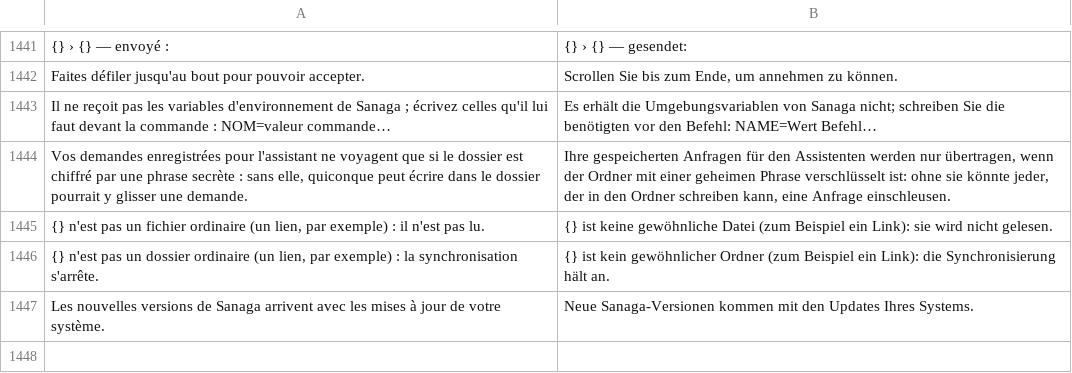
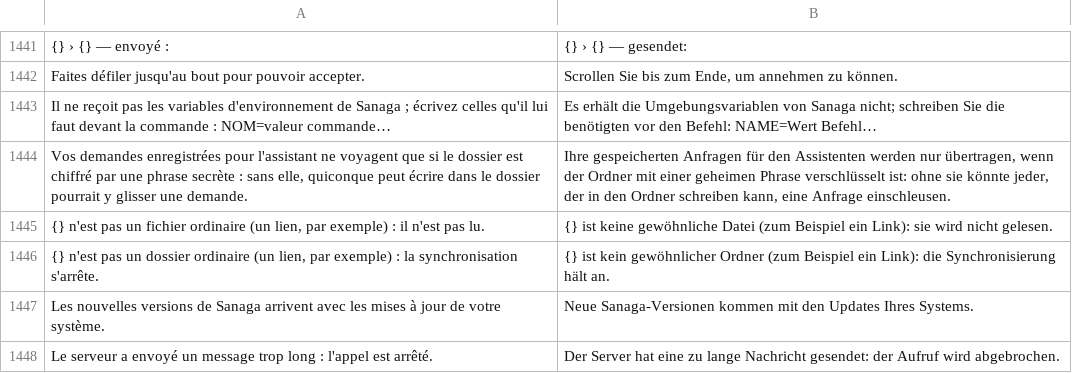
Before and after one commit to grassfieldhq/sanaga, a TSV file: assets/i18n/de.tsv, drawn as a sheet; only a part is shown, gaps mark what is left out.

Commit message:
fix(mcp): bound the length of a server's messages
A server program's output lines (and the lines of an HTTP server's event
stream) were read whole, whatever their length. A line is now read at
most 4 MB (MAX_LINE) into memory; a longer one ends the call with a
message, and nothing more is read from that program.

```diff
--- a/assets/i18n/de.tsv
+++ b/assets/i18n/de.tsv
@@ -1447 +1447,2 @@ Vos demandes enregistrées pour l'assistant ne voyagent que si le dossier est ch
 Les nouvelles versions de Sanaga arrivent avec les mises à jour de votre système.	Neue Sanaga-Versionen kommen mit den Updates Ihres Systems.
+Le serveur a envoyé un message trop long : l'appel est arrêté.	Der Server hat eine zu lange Nachricht gesendet: der Aufruf wird abgebrochen.
```
Also changed, not shown: assets/i18n/en.tsv, assets/i18n/es.tsv, 3 other files.
